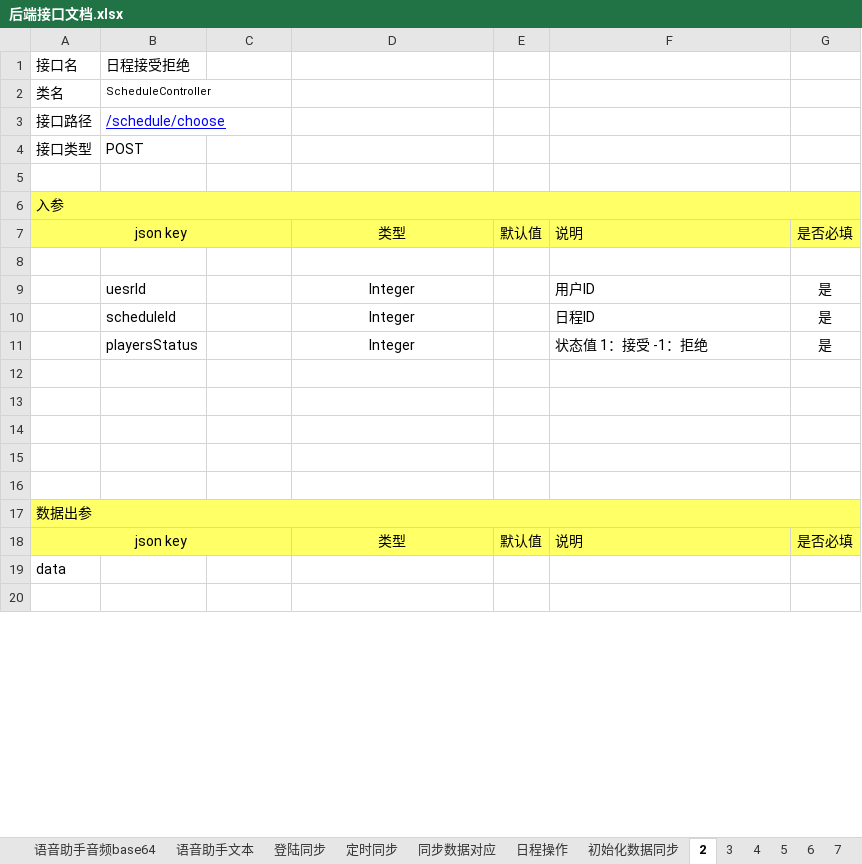
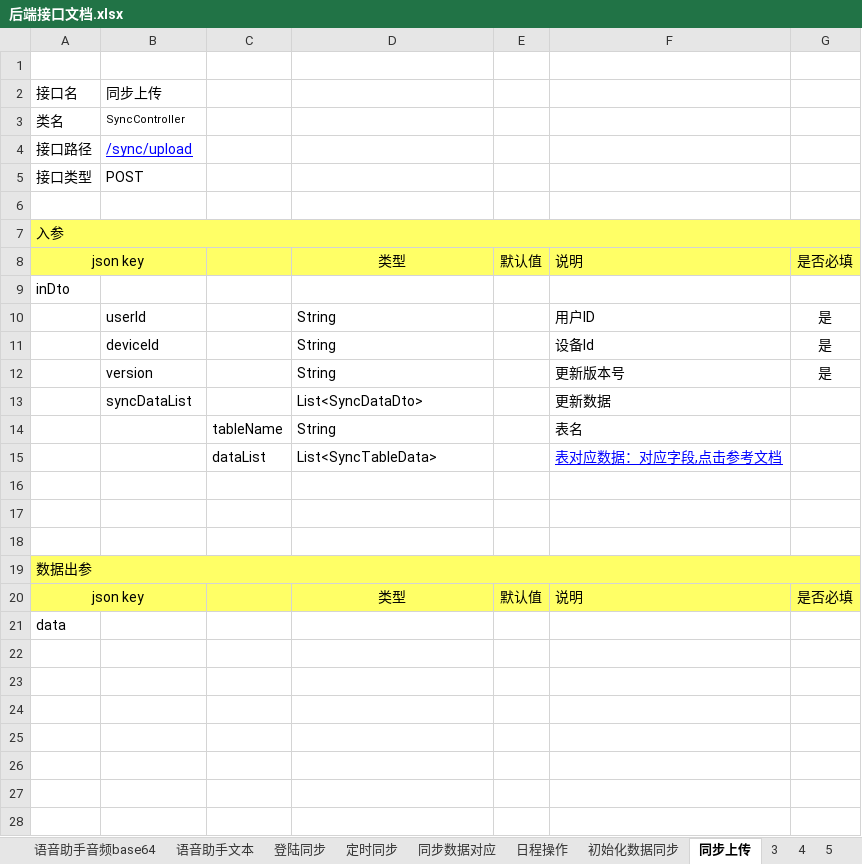
Before and after one commit to XJ-GTD/GTD2, an Excel workbook: A-开发相关文档素材/1.一期接口文档/后端接口文档.xlsx, sheet 同步上传, drawn as a sheet; only a part is shown; values as stored, in another font and other column widths than the file's, no borders; removed rows and columns are numbered as before the commit, all else as after; the diff covers the shown part only; the diff names each change by its address in the sheet, - before the commit and + after, or states it on an @@ line.

Commit message:
同步上传 下载接口添加

```diff
--- a/A-开发相关文档素材/1.一期接口文档/后端接口文档.xlsx (sheet 同步上传)
+++ b/A-开发相关文档素材/1.一期接口文档/后端接口文档.xlsx (sheet 同步上传)
-sheet tab: 2
+sheet tab: 同步上传
+row 1: (empty)
-B2: 日程接受拒绝
+B2: 同步上传
-B3: ScheduleController
+B3: SyncController
-B4: /schedule/choose
+B4: /sync/upload
-A7:C7 merged
+A8:B8 merged
-A9: (empty)
+A9: inDto
-B10: uesrId
+B10: userId
-D10: Integer
+D10: String
-D10 alignment: center
+D10 alignment: left
-row 10:  | scheduleId |  | Integer |  | 日程ID | 是
-row 11:  | playersStatus |  | Integer |  | 状态值 1：接受 -1：拒绝 | 是
-row 11: (empty)
+row 11:  | deviceId |  | String |  | 设备Id | 是
-row 12: (empty)
+row 12:  | version |  | String |  | 更新版本号 | 是
+row 13:  | syncDataList |  | List<SyncDataDto> |  | 更新数据
+row 14:  |  | tableName | String |  | 表名
+row 15:  |  | dataList | List<SyncTableData> |  | 表对应数据：对应字段,点击参考文档
-A18:C18 merged
+A20:B20 merged
+row 23: (empty)
+row 24: (empty)
+row 25: (empty)
+row 26: (empty)
+row 27: (empty)
+row 28: (empty)
```
Also changed, not shown: 2 removed rows, 1 edited cell, cell formats and merged cells elsewhere in this sheet, sheet 3, sheet 一览, 5 other files.
